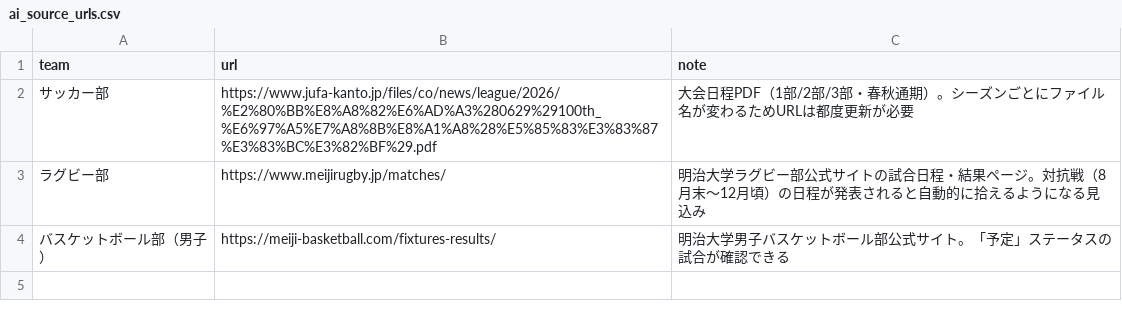
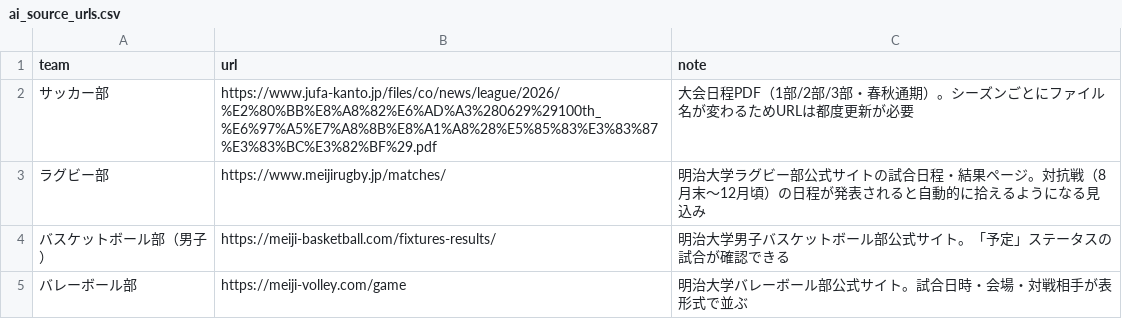
Before and after one commit to ichisasa/meiji-oen-calendar, a CSV file: data/ai_source_urls.csv, drawn as a sheet.

Commit message:
Update ai_source_urls.csv

```diff
--- a/data/ai_source_urls.csv
+++ b/data/ai_source_urls.csv
@@ -4 +4,2 @@ team,url,note
 バスケットボール部（男子）,https://meiji-basketball.com/fixtures-results/,明治大学男子バスケットボール部公式サイト。「予定」ステータスの試合が確認できる
+バレーボール部,https://meiji-volley.com/game,明治大学バレーボール部公式サイト。試合日時・会場・対戦相手が表形式で並ぶ
```
